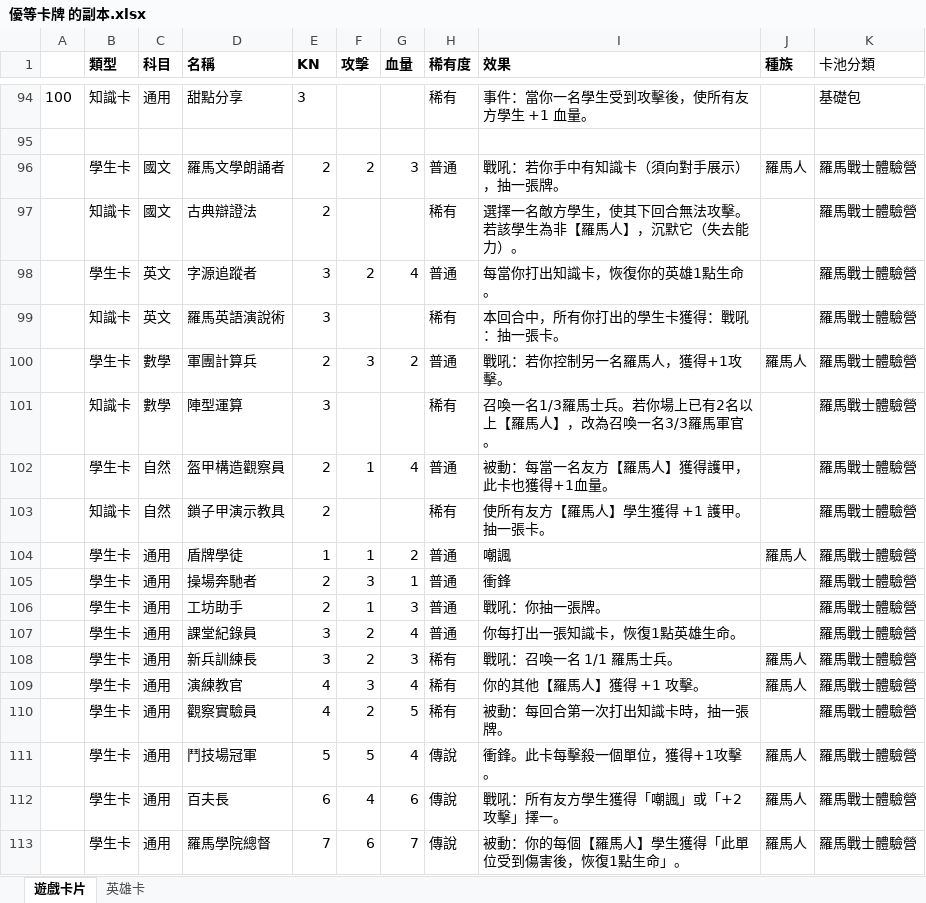
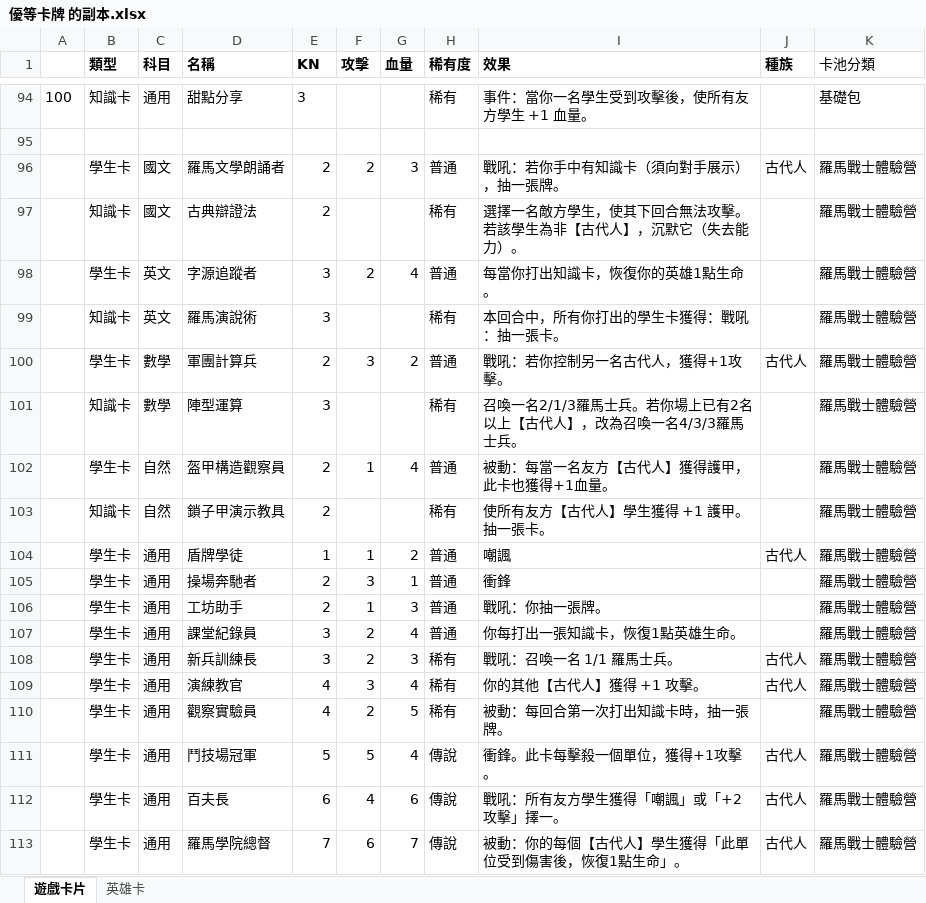
Before and after one commit to kusoallen/card-pack-simulator, an Excel workbook: 優等卡牌 的副本.xlsx, sheet 遊戲卡片, drawn as a sheet; only a part is shown, gaps mark what is left out; values as stored, in another font and other column widths than the file's, no borders; the diff names each change by its address in the sheet, - before the commit and + after, or states it on an @@ line.

Commit message:
Update 優等卡牌 的副本.xlsx

```diff
--- a/優等卡牌 的副本.xlsx (sheet 遊戲卡片)
+++ b/優等卡牌 的副本.xlsx (sheet 遊戲卡片)
-J96 (種族): 羅馬人
+J96 (種族): 古代人
-I97 (效果): 選擇一名敵方學生，使其下回合無法攻擊。若該學生為非【羅馬人】，沉默它（失去能力）。
+I97 (效果): 選擇一名敵方學生，使其下回合無法攻擊。若該學生為非【古代人】，沉默它（失去能力）。
-D99 (名稱): 羅馬英語演說術
+D99 (名稱): 羅馬演說術
-I100 (效果): 戰吼：若你控制另一名羅馬人，獲得+1攻擊。
+I100 (效果): 戰吼：若你控制另一名古代人，獲得+1攻擊。
-J100 (種族): 羅馬人
+J100 (種族): 古代人
-I101 (效果): 召喚一名1/3羅馬士兵。若你場上已有2名以上【羅馬人】，改為召喚一名3/3羅馬軍官。
+I101 (效果): 召喚一名2/1/3羅馬士兵。若你場上已有2名以上【古代人】，改為召喚一名4/3/3羅馬士兵。
-I102 (效果): 被動：每當一名友方【羅馬人】獲得護甲，此卡也獲得+1血量。
+I102 (效果): 被動：每當一名友方【古代人】獲得護甲，此卡也獲得+1血量。
-I103 (效果): 使所有友方【羅馬人】學生獲得 +1 護甲。抽一張卡。
+I103 (效果): 使所有友方【古代人】學生獲得 +1 護甲。抽一張卡。
-J104 (種族): 羅馬人
+J104 (種族): 古代人
-J108:J109 (種族): 羅馬人
+J108:J109 (種族): 古代人
-I109 (效果): 你的其他【羅馬人】獲得 +1 攻擊。
+I109 (效果): 你的其他【古代人】獲得 +1 攻擊。
-J111:J113 (種族): 羅馬人
+J111:J113 (種族): 古代人
-I113 (效果): 被動：你的每個【羅馬人】學生獲得「此單位受到傷害後，恢復1點生命」。
+I113 (效果): 被動：你的每個【古代人】學生獲得「此單位受到傷害後，恢復1點生命」。
```
